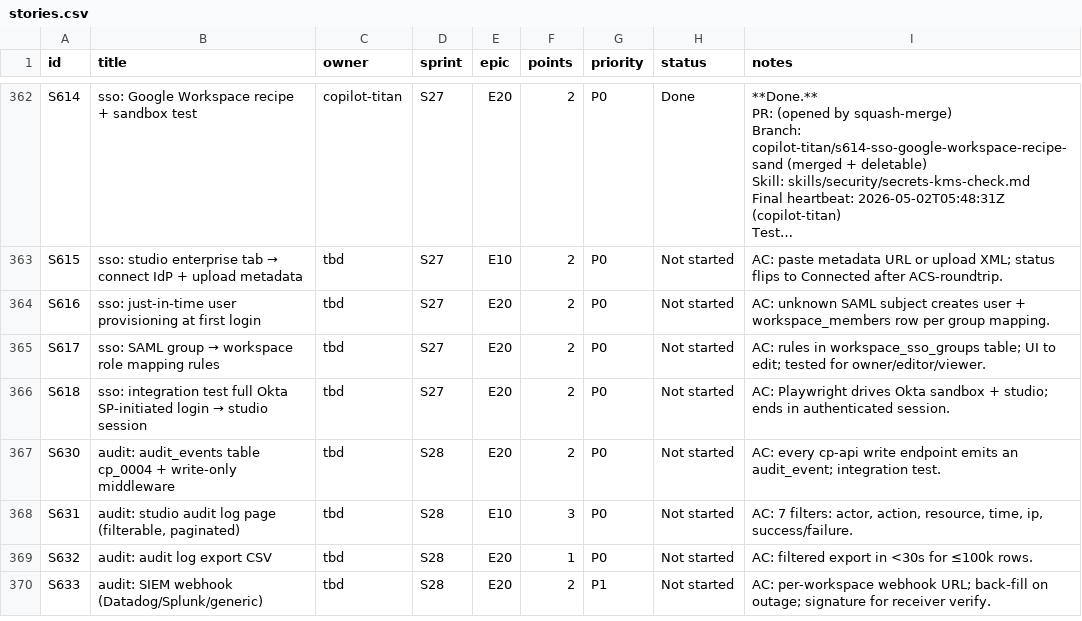
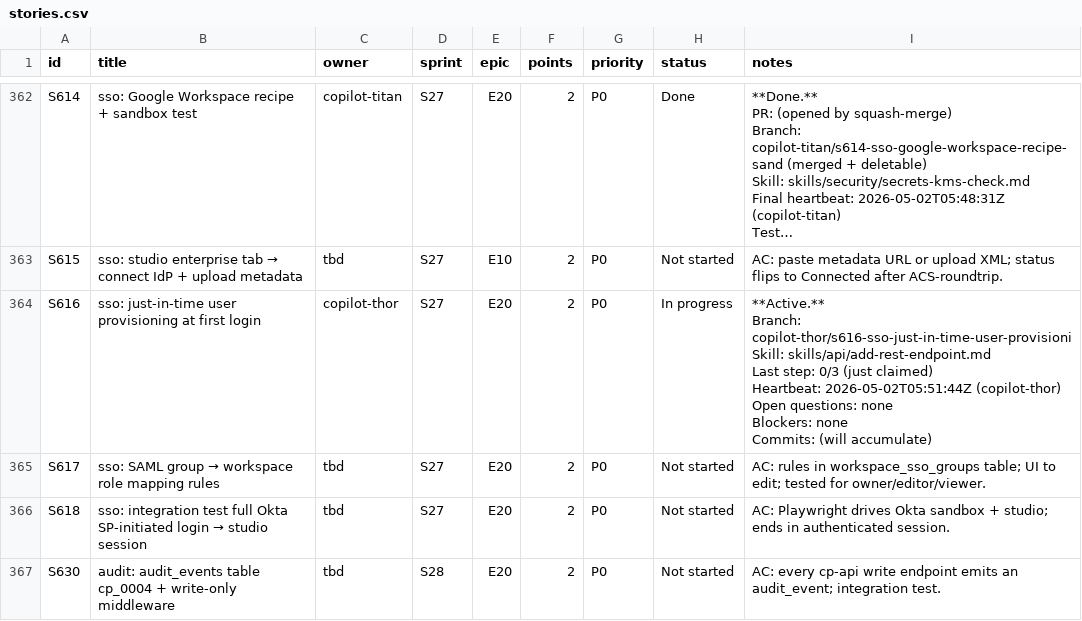
Before and after one commit to kwameasare/loop, a CSV file: loop_implementation/tracker/csv/stories.csv, drawn as a sheet; only a part is shown, gaps mark what is left out; the shorter side is filled out with more unchanged rows; long unchanged cells end in …; ↵ is a line break in a cell; the diff names each change by its address in the sheet, - before the commit and + after, or states it on an @@ line.

```diff
--- a/loop_implementation/tracker/csv/stories.csv
+++ b/loop_implementation/tracker/csv/stories.csv
-C364 (owner): tbd
+C364 (owner): copilot-thor
-H364 (status): Not started
+H364 (status): In progress
-I364 (notes): AC: unknown SAML subject creates user + workspace_members row per group mapping.
+I364 (notes): **Active.** ↵ Branch: copilot-thor/s616-sso-just-in-time-user-provisioni ↵ Skill: skills/api/add-rest-endpoint.md ↵ Last step: 0/3 (just claimed) ↵ Heartbeat: 2026-05-02T05:51:44Z (copilot-thor) ↵ Open questions: none ↵ Blockers: none ↵ Commits: (will accumulate)
```
Also changed, not shown: loop_implementation/tracker/csv/overview.csv, 3 other files.
